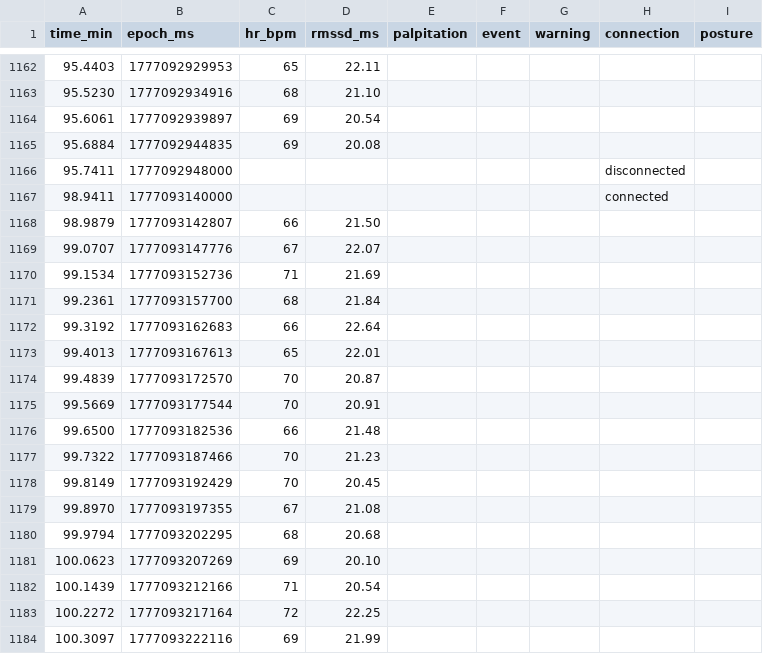
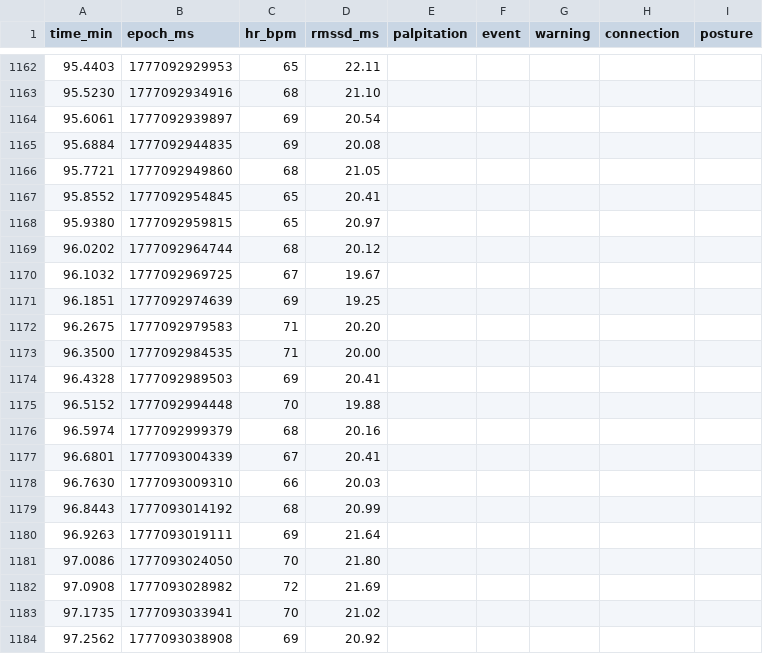
Before and after one commit to Nakauri/hr-monitor, a CSV file: demo/hrv_session_2026-04-24T21-20-03.csv, drawn as a sheet; only a part is shown, gaps mark what is left out; the shorter side is filled out with more unchanged rows; the diff covers the shown part only.

```diff
--- a/demo/hrv_session_2026-04-24T21-20-03.csv
+++ b/demo/hrv_session_2026-04-24T21-20-03.csv
@@ -1165,3 +1165,20 @@ time_min,epoch_ms,hr_bpm,rmssd_ms,palpitation,event,warning,connection,posture
 95.6884,1777092944835,69,20.08,,,,,
-95.7411,1777092948000,,,,,,disconnected,
-98.9411,1777093140000,,,,,,connected,
+95.7721,1777092949860,68,21.05,,,,,
+95.8552,1777092954845,65,20.41,,,,,
+95.9380,1777092959815,65,20.97,,,,,
+96.0202,1777092964744,68,20.12,,,,,
+96.1032,1777092969725,67,19.67,,,,,
+96.1851,1777092974639,69,19.25,,,,,
+96.2675,1777092979583,71,20.20,,,,,
+96.3500,1777092984535,71,20.00,,,,,
+96.4328,1777092989503,69,20.41,,,,,
+96.5152,1777092994448,70,19.88,,,,,
+96.5974,1777092999379,68,20.16,,,,,
+96.6801,1777093004339,67,20.41,,,,,
+96.7630,1777093009310,66,20.03,,,,,
+96.8443,1777093014192,68,20.99,,,,,
+96.9263,1777093019111,69,21.64,,,,,
+97.0086,1777093024050,70,21.80,,,,,
+97.0908,1777093028982,72,21.69,,,,,
+97.1735,1777093033941,70,21.02,,,,,
+97.2562,1777093038908,69,20.92,,,,,
```
Also changed, not shown: 20 added rows elsewhere in this file, demo/hrv_session_2026-04-23T22-16-32.csv, 2 other files.
